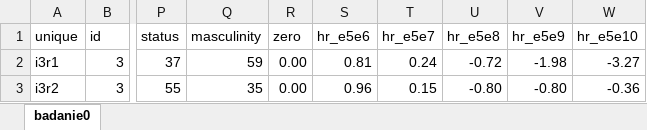
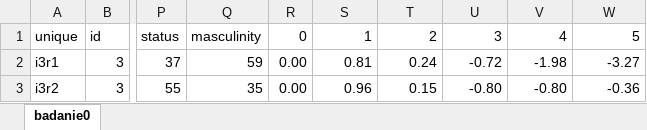
Before and after one commit to swidrak/data, an Excel workbook: badanie0.xlsx, sheet badanie0, drawn as a sheet; only a part is shown, gaps mark what is left out; values as stored, in another font and other column widths than the file's, no borders; the diff names each change by its address in the sheet, - before the commit and + after, or states it on an @@ line.

Commit message:
Add files via upload

```diff
--- a/badanie0.xlsx (sheet badanie0)
+++ b/badanie0.xlsx (sheet badanie0)
-R1: zero
+R1: 0
-S1: hr_e5e6
+S1: 1
-T1: hr_e5e7
+T1: 2
-U1: hr_e5e8
+U1: 3
-V1: hr_e5e9
+V1: 4
-W1: hr_e5e10
+W1: 5
```
